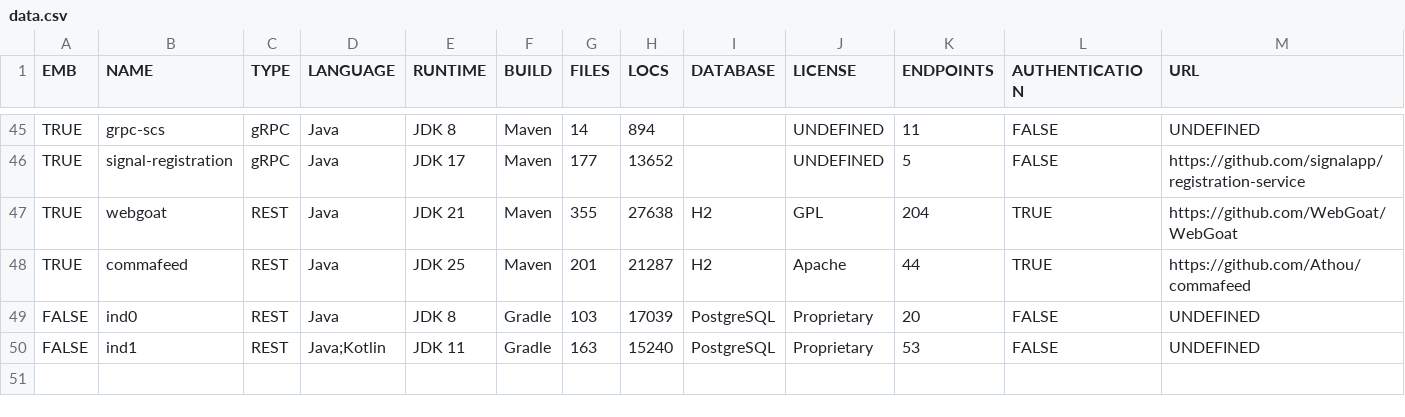
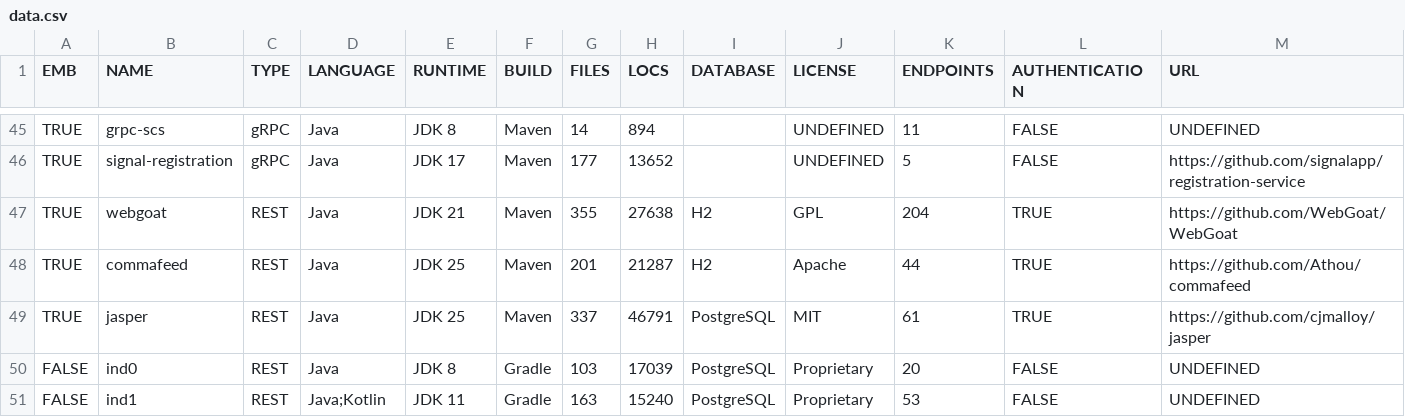
Before and after one commit to WebFuzzing/Dataset, a CSV file: statistics/data.csv, drawn as a sheet; only a part is shown, gaps mark what is left out; the diff names each change by its address in the sheet, - before the commit and + after, or states it on an @@ line.

```diff
--- a/statistics/data.csv
+++ b/statistics/data.csv
+row 49: TRUE | jasper | REST | Java | JDK 25 | Maven | 337 | 46791 | PostgreSQL | MIT | 61 | TRUE | https://github.com/cjmalloy/jasper
```
Also changed, not shown: scripts/dockerize/data/sut.csv, 18 other files.
